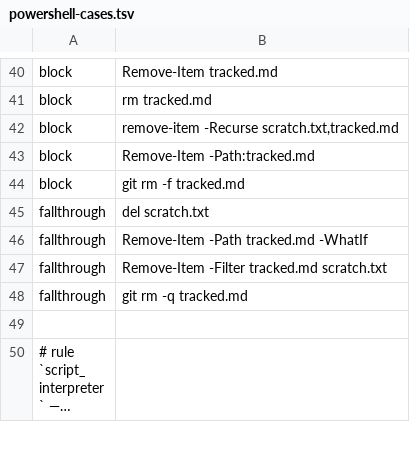
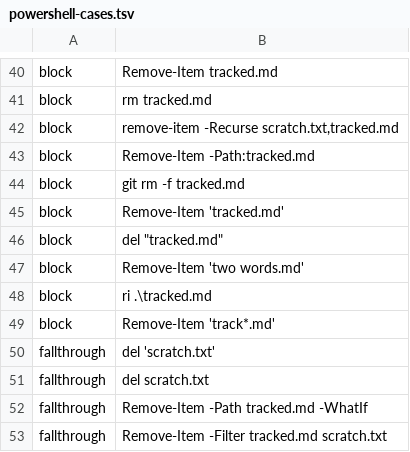
Before and after one commit to checkwright/checkwright, a TSV file: guard-kit/guard-tests/powershell-cases.tsv, drawn as a sheet; only a part is shown, gaps mark what is left out; the shorter side is filled out with more unchanged rows; long unchanged cells end in …; the diff names each change by its address in the sheet, - before the commit and + after, or states it on an @@ line.

```diff
--- a/guard-kit/guard-tests/powershell-cases.tsv
+++ b/guard-kit/guard-tests/powershell-cases.tsv
+row 45: block | Remove-Item 'tracked.md'
+row 46: block | del "tracked.md"
+row 47: block | Remove-Item 'two words.md'
+row 48: block | ri .\tracked.md
+row 49: block | Remove-Item 'track*.md'
+row 50: fallthrough | del 'scratch.txt'
```
Also changed, not shown: guard-kit/guard-tests/cases.tsv, 14 other files.
